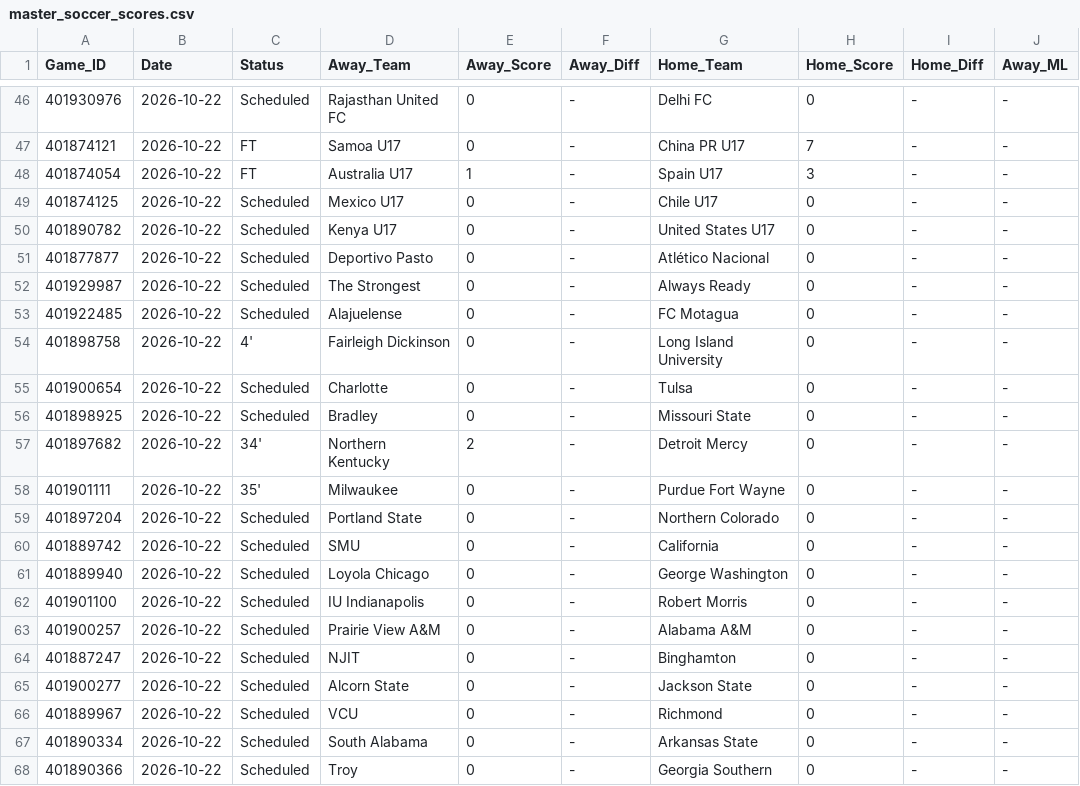
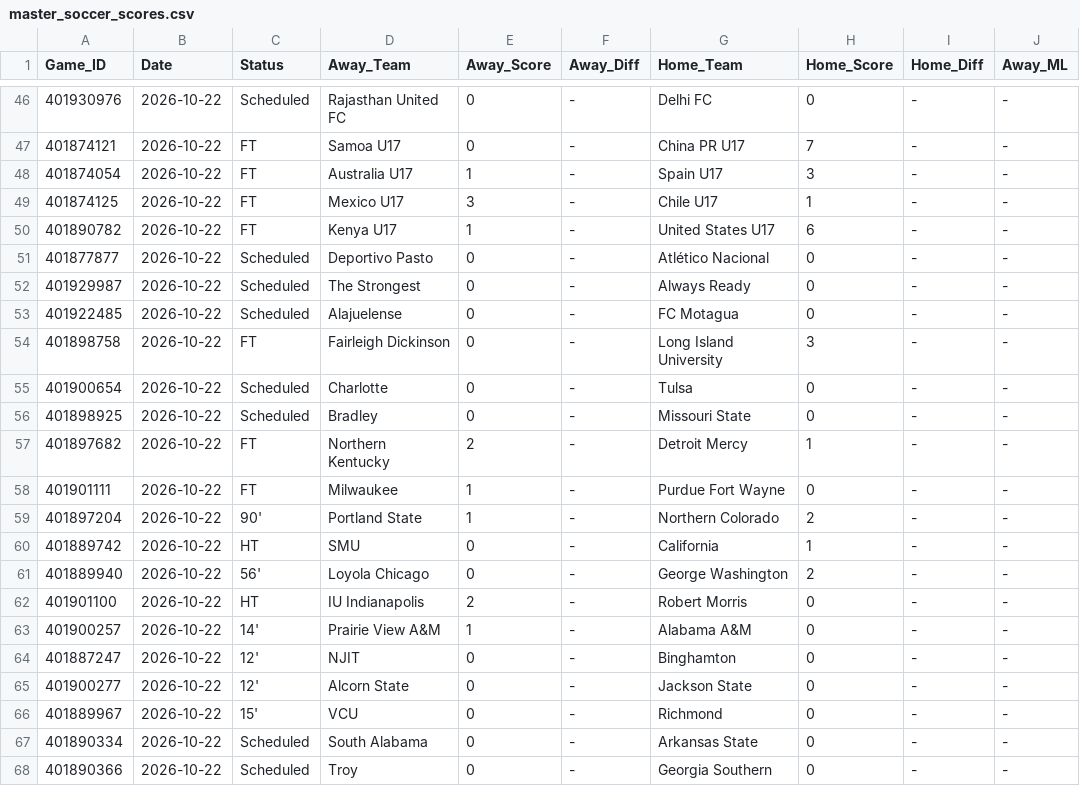
Before and after one commit to danreed001-droid/sport, a CSV file: data/raw/master_soccer_scores.csv, drawn as a sheet; only a part is shown, gaps mark what is left out; the diff covers the shown part only; the diff names each change by its address in the sheet, - before the commit and + after, or states it on an @@ line.

```diff
--- a/data/raw/master_soccer_scores.csv
+++ b/data/raw/master_soccer_scores.csv
-C49:C50 (Status): Scheduled
+C49:C50 (Status): FT
-E49 (Away_Score): 0
+E49 (Away_Score): 3
-H49 (Home_Score): 0
+H49 (Home_Score): 1
-E50 (Away_Score): 0
+E50 (Away_Score): 1
-H50 (Home_Score): 0
+H50 (Home_Score): 6
-C54 (Status): 4'
+C54 (Status): FT
-H54 (Home_Score): 0
+H54 (Home_Score): 3
-C57 (Status): 34'
+C57 (Status): FT
-H57 (Home_Score): 0
+H57 (Home_Score): 1
-C58 (Status): 35'
+C58 (Status): FT
-E58:E59 (Away_Score): 0
+E58:E59 (Away_Score): 1
-C59 (Status): Scheduled
+C59 (Status): 90'
-H59 (Home_Score): 0
+H59 (Home_Score): 2
-C60 (Status): Scheduled
+C60 (Status): HT
-H60 (Home_Score): 0
+H60 (Home_Score): 1
-C61 (Status): Scheduled
+C61 (Status): 56'
-H61 (Home_Score): 0
+H61 (Home_Score): 2
-C62 (Status): Scheduled
+C62 (Status): HT
-E62 (Away_Score): 0
+E62 (Away_Score): 2
-C63 (Status): Scheduled
+C63 (Status): 14'
-E63 (Away_Score): 0
+E63 (Away_Score): 1
-C64:C65 (Status): Scheduled
+C64:C65 (Status): 12'
-C66 (Status): Scheduled
+C66 (Status): 15'
```
Also changed, not shown: 75 edited cells elsewhere in this file, 7 other files.
